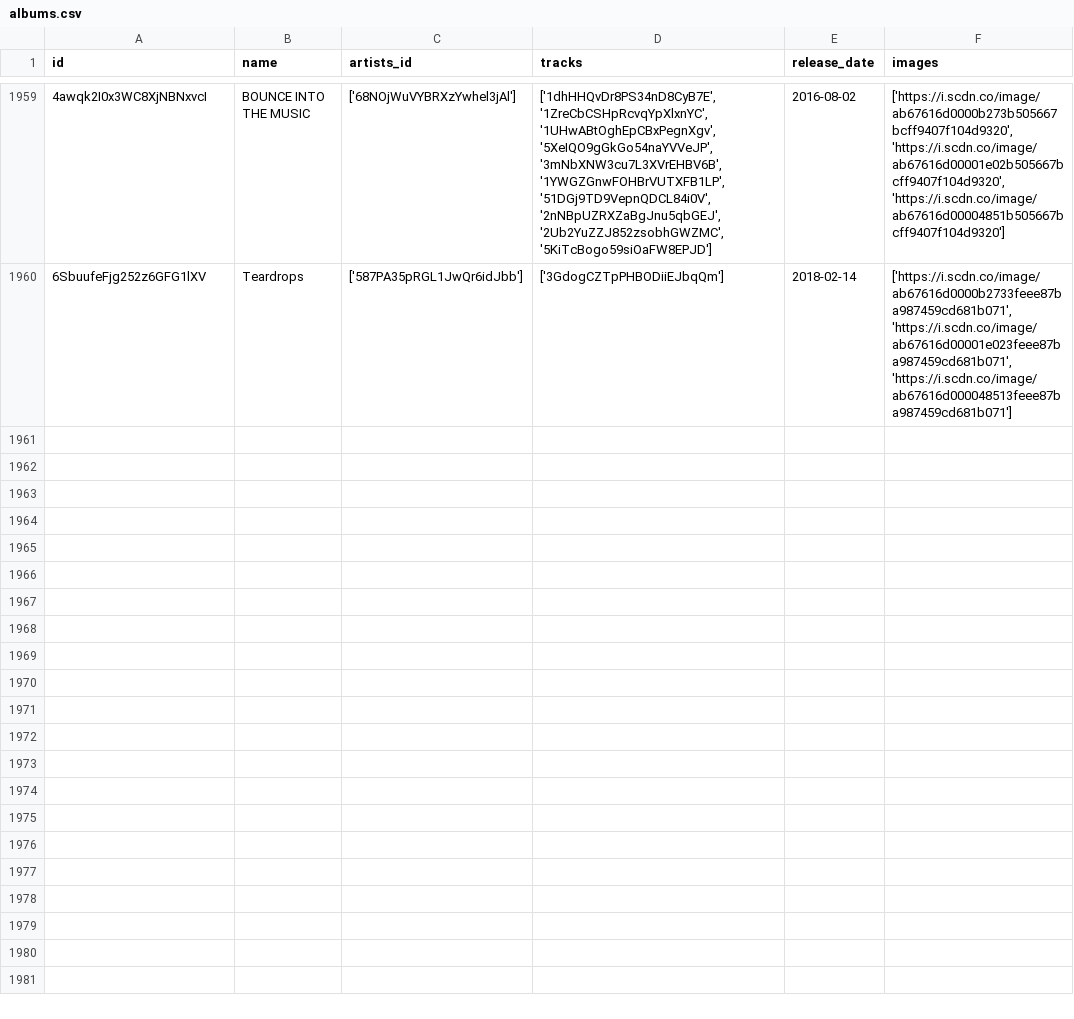
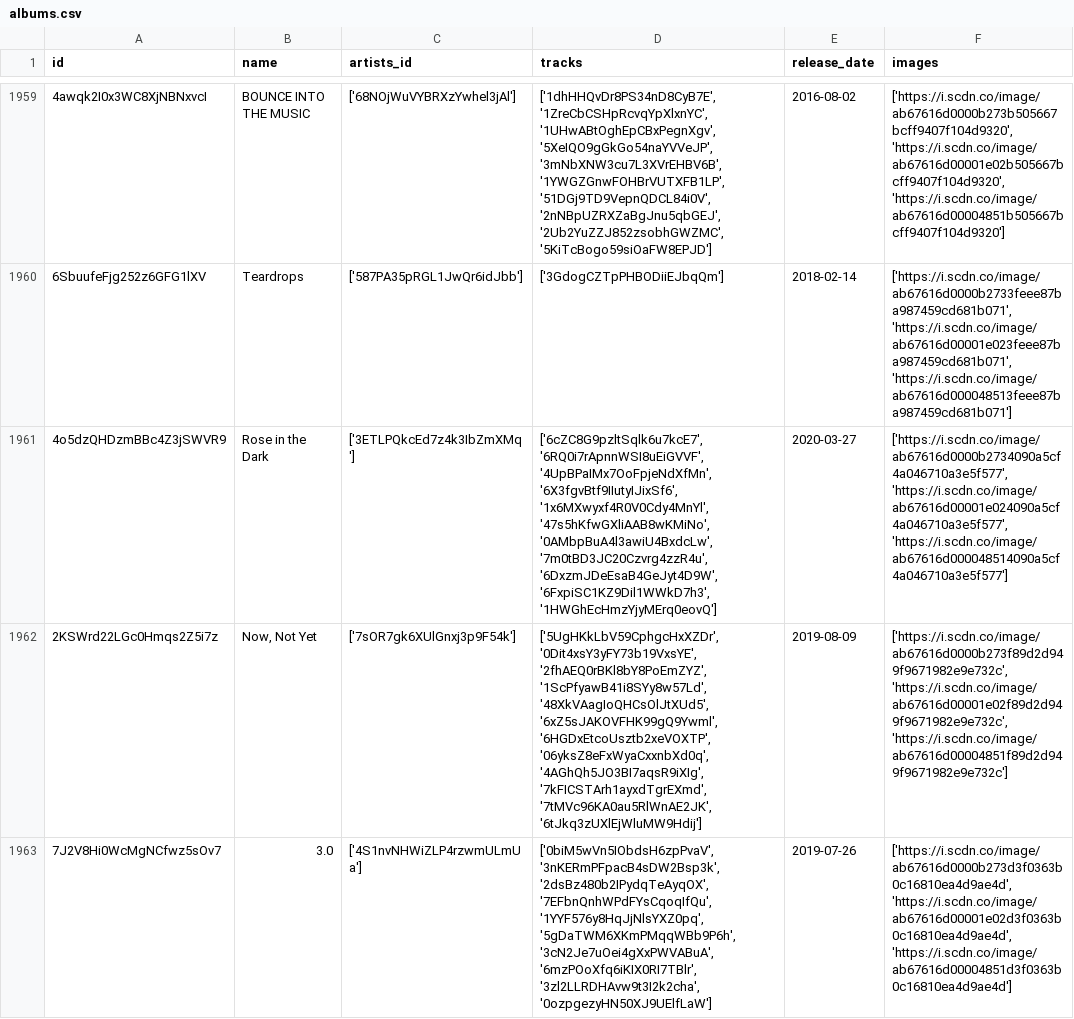
Before and after one commit to iochoa808/SpotifyData, a CSV file: data/albums.csv, drawn as a sheet; only a part is shown, gaps mark what is left out.

```diff
--- a/data/albums.csv
+++ b/data/albums.csv
@@ -1960 +1960,4 @@ id,name,artists_id,tracks,release_date,images
 6SbuufeFjg252z6GFG1lXV,Teardrops,['587PA35pRGL1JwQr6idJbb'],['3GdogCZTpPHBODiiEJbqQm'],2018-02-14,"['https://i.scdn.co/image/ab67616d0000b2733feee87ba987459cd681b071', 'https://i.scdn.co/image/ab67616d00001e023feee87ba987459cd681b071', 'https://i.scdn.co/image/ab67616d000048513feee87ba987459cd681b071']"
+4o5dzQHDzmBBc4Z3jSWVR9,Rose in the Dark,['3ETLPQkcEd7z4k3IbZmXMq'],"['6cZC8G9pzltSqlk6u7kcE7', '6RQ0i7rApnnWSI8uEiGVVF', '4UpBPaIMx7OoFpjeNdXfMn', '6X3fgvBtf9IIutyIJixSf6', '1x6MXwyxf4R0V0Cdy4MnYl', '47s5hKfwGXliAAB8wKMiNo', '0AMbpBuA4l3awiU4BxdcLw', '7m0tBD3JC20Czvrg4zzR4u', '6DxzmJDeEsaB4GeJyt4D9W', '6FxpiSC1KZ9Dil1WWkD7h3', '1HWGhEcHmzYjyMErq0eovQ']",2020-03-27,"['https://i.scdn.co/image/ab67616d0000b2734090a5cf4a046710a3e5f577', 'https://i.scdn.co/image/ab67616d00001e024090a5cf4a046710a3e5f577', 'https://i.scdn.co/image/ab67616d000048514090a5cf4a046710a3e5f577']"
+2KSWrd22LGc0Hmqs2Z5i7z,"Now, Not Yet",['7sOR7gk6XUlGnxj3p9F54k'],"['5UgHKkLbV59CphgcHxXZDr', '0Dit4xsY3yFY73b19VxsYE', '2fhAEQ0rBKl8bY8PoEmZYZ', '1ScPfyawB41i8SYy8w57Ld', '48XkVAagIoQHCsOlJtXUd5', '6xZ5sJAKOVFHK99gQ9Ywml', '6HGDxEtcoUsztb2xeVOXTP', '06yksZ8eFxWyaCxxnbXd0q', '4AGhQh5JO3BI7aqsR9iXIg', '7kFICSTArh1ayxdTgrEXmd', '7tMVc96KA0au5RlWnAE2JK', '6tJkq3zUXlEjWluMW9Hdij']",2019-08-09,"['https://i.scdn.co/image/ab67616d0000b273f89d2d949f9671982e9e732c', 'https://i.scdn.co/image/ab67616d00001e02f89d2d949f9671982e9e732c', 'https://i.scdn.co/image/ab67616d00004851f89d2d949f9671982e9e732c']"
+7J2V8Hi0WcMgNCfwz5sOv7,3.0,['4S1nvNHWiZLP4rzwmULmUa'],"['0biM5wVn5IObdsH6zpPvaV', '3nKERmPFpacB4sDW2Bsp3k', '2dsBz480b2IPydqTeAyqOX', '7EFbnQnhWPdFYsCqoqIfQu', '1YYF576y8HqJjNlsYXZ0pq', '5gDaTWM6XKmPMqqWBb9P6h', '3cN2Je7uOei4gXxPWVABuA', '6mzPOoXfq6iKIX0RI7TBlr', '3zl2LLRDHAvw9t3I2k2cha', '0ozpgezyHN50XJ9UElfLaW']",2019-07-26,"['https://i.scdn.co/image/ab67616d0000b273d3f0363b0c16810ea4d9ae4d', 'https://i.scdn.co/image/ab67616d00001e02d3f0363b0c16810ea4d9ae4d', 'https://i.scdn.co/image/ab67616d00004851d3f0363b0c16810ea4d9ae4d']"
```
Also changed, not shown: data/artists.csv, data/recently_played.csv, 1 other file.
